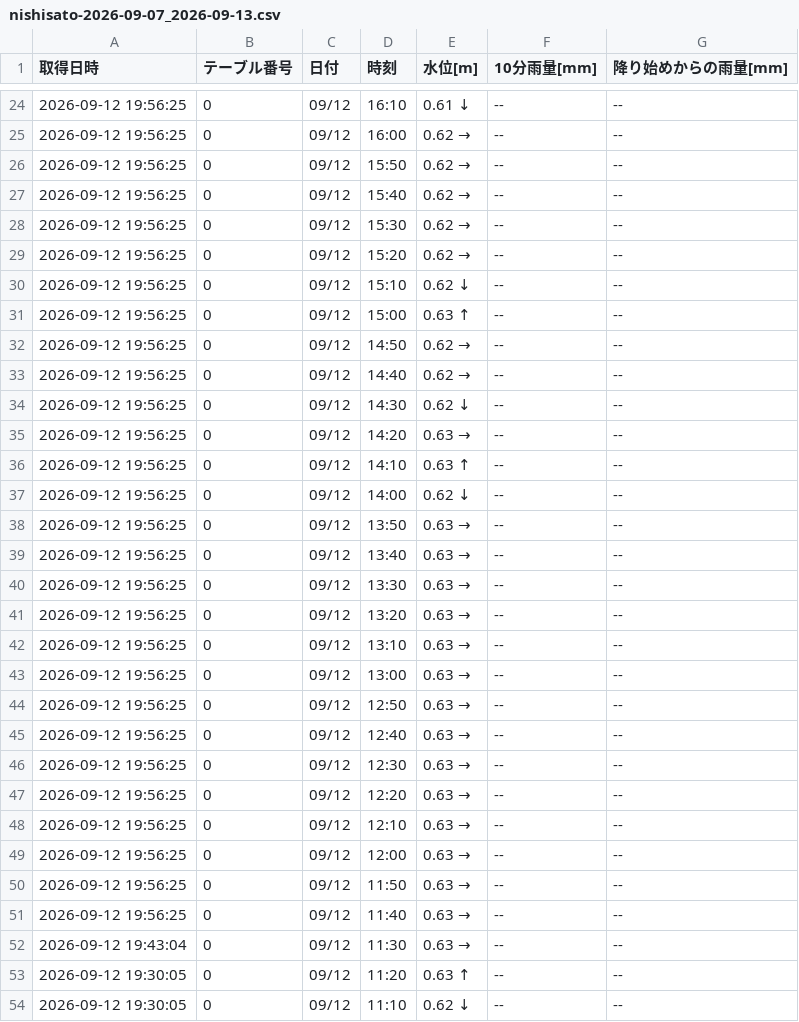
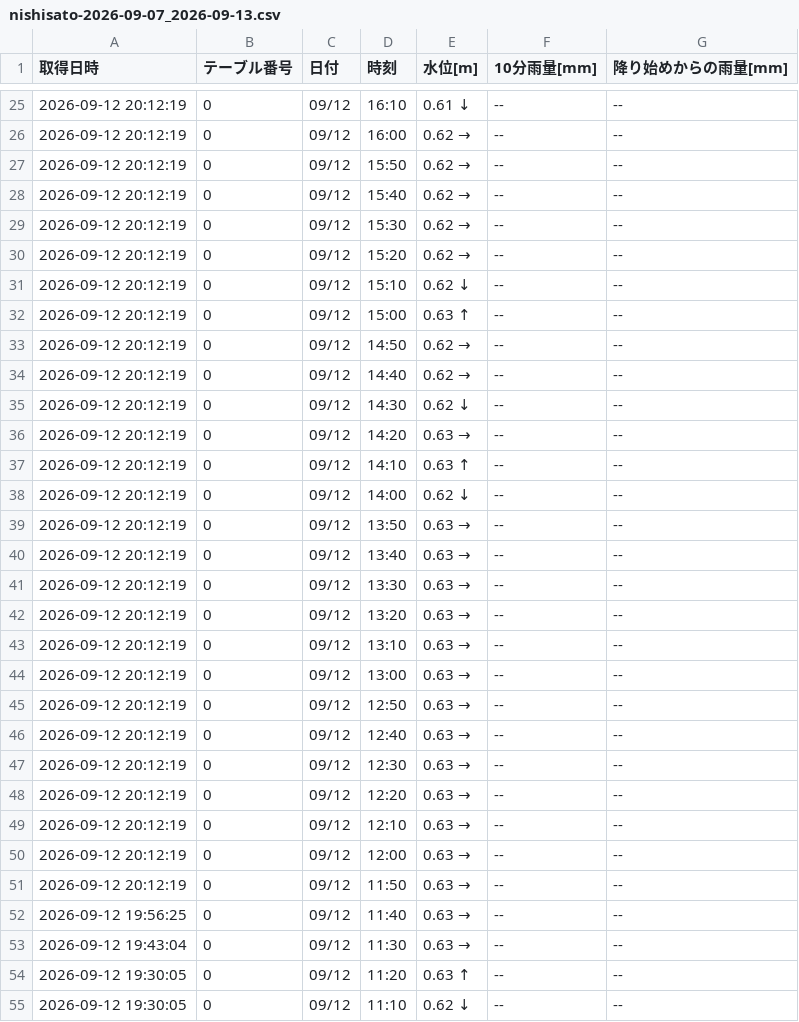
Before and after one commit to surveyhisyu/Stream-gauging-logger, a CSV file: data/nishisato/nishisato-2026-09-07_2026-09-13.csv, drawn as a sheet; only a part is shown, gaps mark what is left out; the diff covers the shown part only.

```diff
--- a/data/nishisato/nishisato-2026-09-07_2026-09-13.csv
+++ b/data/nishisato/nishisato-2026-09-07_2026-09-13.csv
@@ -24,28 +25,28 @@
-2026-09-12 19:56:25,0,09/12,16:10,0.61 ↓,--,--
-2026-09-12 19:56:25,0,09/12,16:00,0.62 →,--,--
-2026-09-12 19:56:25,0,09/12,15:50,0.62 →,--,--
-2026-09-12 19:56:25,0,09/12,15:40,0.62 →,--,--
-2026-09-12 19:56:25,0,09/12,15:30,0.62 →,--,--
-2026-09-12 19:56:25,0,09/12,15:20,0.62 →,--,--
-2026-09-12 19:56:25,0,09/12,15:10,0.62 ↓,--,--
-2026-09-12 19:56:25,0,09/12,15:00,0.63 ↑,--,--
-2026-09-12 19:56:25,0,09/12,14:50,0.62 →,--,--
-2026-09-12 19:56:25,0,09/12,14:40,0.62 →,--,--
-2026-09-12 19:56:25,0,09/12,14:30,0.62 ↓,--,--
-2026-09-12 19:56:25,0,09/12,14:20,0.63 →,--,--
-2026-09-12 19:56:25,0,09/12,14:10,0.63 ↑,--,--
-2026-09-12 19:56:25,0,09/12,14:00,0.62 ↓,--,--
-2026-09-12 19:56:25,0,09/12,13:50,0.63 →,--,--
-2026-09-12 19:56:25,0,09/12,13:40,0.63 →,--,--
-2026-09-12 19:56:25,0,09/12,13:30,0.63 →,--,--
-2026-09-12 19:56:25,0,09/12,13:20,0.63 →,--,--
-2026-09-12 19:56:25,0,09/12,13:10,0.63 →,--,--
-2026-09-12 19:56:25,0,09/12,13:00,0.63 →,--,--
-2026-09-12 19:56:25,0,09/12,12:50,0.63 →,--,--
-2026-09-12 19:56:25,0,09/12,12:40,0.63 →,--,--
-2026-09-12 19:56:25,0,09/12,12:30,0.63 →,--,--
-2026-09-12 19:56:25,0,09/12,12:20,0.63 →,--,--
-2026-09-12 19:56:25,0,09/12,12:10,0.63 →,--,--
-2026-09-12 19:56:25,0,09/12,12:00,0.63 →,--,--
-2026-09-12 19:56:25,0,09/12,11:50,0.63 →,--,--
+2026-09-12 20:12:19,0,09/12,16:10,0.61 ↓,--,--
+2026-09-12 20:12:19,0,09/12,16:00,0.62 →,--,--
+2026-09-12 20:12:19,0,09/12,15:50,0.62 →,--,--
+2026-09-12 20:12:19,0,09/12,15:40,0.62 →,--,--
+2026-09-12 20:12:19,0,09/12,15:30,0.62 →,--,--
+2026-09-12 20:12:19,0,09/12,15:20,0.62 →,--,--
+2026-09-12 20:12:19,0,09/12,15:10,0.62 ↓,--,--
+2026-09-12 20:12:19,0,09/12,15:00,0.63 ↑,--,--
+2026-09-12 20:12:19,0,09/12,14:50,0.62 →,--,--
+2026-09-12 20:12:19,0,09/12,14:40,0.62 →,--,--
+2026-09-12 20:12:19,0,09/12,14:30,0.62 ↓,--,--
+2026-09-12 20:12:19,0,09/12,14:20,0.63 →,--,--
+2026-09-12 20:12:19,0,09/12,14:10,0.63 ↑,--,--
+2026-09-12 20:12:19,0,09/12,14:00,0.62 ↓,--,--
+2026-09-12 20:12:19,0,09/12,13:50,0.63 →,--,--
+2026-09-12 20:12:19,0,09/12,13:40,0.63 →,--,--
+2026-09-12 20:12:19,0,09/12,13:30,0.63 →,--,--
+2026-09-12 20:12:19,0,09/12,13:20,0.63 →,--,--
+2026-09-12 20:12:19,0,09/12,13:10,0.63 →,--,--
+2026-09-12 20:12:19,0,09/12,13:00,0.63 →,--,--
+2026-09-12 20:12:19,0,09/12,12:50,0.63 →,--,--
+2026-09-12 20:12:19,0,09/12,12:40,0.63 →,--,--
+2026-09-12 20:12:19,0,09/12,12:30,0.63 →,--,--
+2026-09-12 20:12:19,0,09/12,12:20,0.63 →,--,--
+2026-09-12 20:12:19,0,09/12,12:10,0.63 →,--,--
+2026-09-12 20:12:19,0,09/12,12:00,0.63 →,--,--
+2026-09-12 20:12:19,0,09/12,11:50,0.63 →,--,--
 2026-09-12 19:56:25,0,09/12,11:40,0.63 →,--,--
```
Also changed, not shown: 1 added row and 22 edited cells elsewhere in this file, data/nakayama/nakayama-2026-08-31_2026-09-06.csv, data/nakayama/nakayama-2026-09-07_2026-09-13.csv, 4 other files.
